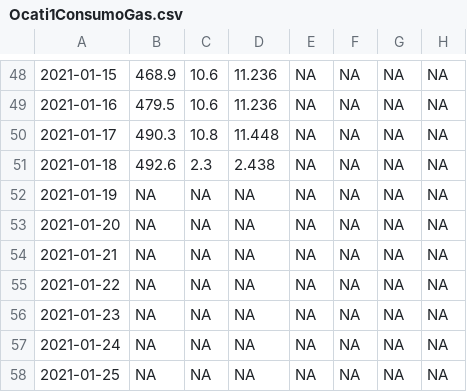
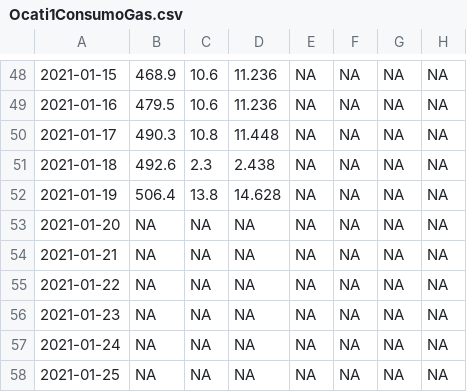
Before and after one commit to crbojaca/CBios, a CSV file: Ocati1ConsumoGas.csv, drawn as a sheet; only a part is shown, gaps mark what is left out; the diff names each change by its address in the sheet, - before the commit and + after, or states it on an @@ line.

```diff
--- a/Ocati1ConsumoGas.csv
+++ b/Ocati1ConsumoGas.csv
-B52: NA
+B52: 506.4
-C52: NA
+C52: 13.8
-D52: NA
+D52: 14.628
```
Also changed, not shown: CBiosControlHidroponia.csv.
